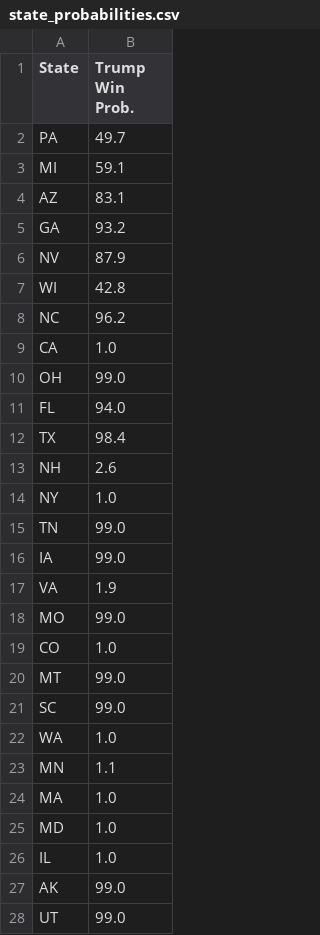
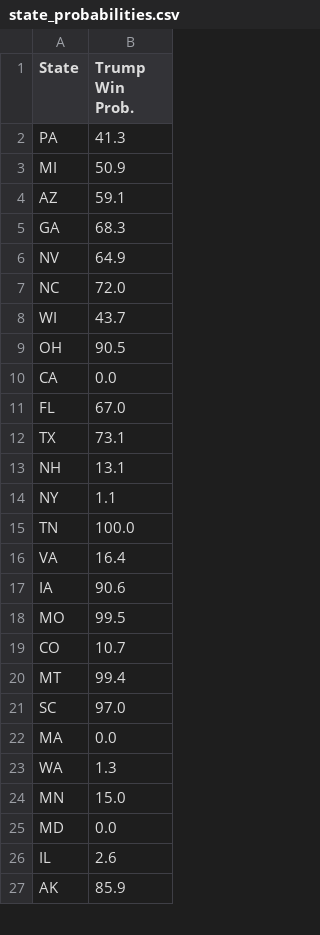
Before and after one commit to acbass49/Election2024, a CSV file: data/state_probabilities.csv, drawn as a sheet; only a part is shown; the diff covers the shown part only.

```diff
--- a/data/state_probabilities.csv
+++ b/data/state_probabilities.csv
@@ -1,28 +1,27 @@
 State,Trump Win Prob.
-PA,49.7
-MI,59.1
-AZ,83.1
-GA,93.2
-NV,87.9
-WI,42.8
-NC,96.2
-CA,1.0
-OH,99.0
-FL,94.0
-TX,98.4
-NH,2.6
-NY,1.0
-TN,99.0
-IA,99.0
-VA,1.9
-MO,99.0
-CO,1.0
-MT,99.0
-SC,99.0
-WA,1.0
-MN,1.1
-MA,1.0
-MD,1.0
-IL,1.0
-AK,99.0
-UT,99.0
+PA,41.3
+MI,50.9
+AZ,59.1
+GA,68.3
+NV,64.9
+NC,72.0
+WI,43.7
+OH,90.5
+CA,0.0
+FL,67.0
+TX,73.1
+NH,13.1
+NY,1.1
+TN,100.0
+VA,16.4
+IA,90.6
+MO,99.5
+CO,10.7
+MT,99.4
+SC,97.0
+MA,0.0
+WA,1.3
+MN,15.0
+MD,0.0
+IL,2.6
+AK,85.9
```
Also changed, not shown: 8 added rows, 7 removed rows and 13 edited cells elsewhere in this file, data/simulation_data.csv, 6 other files.
